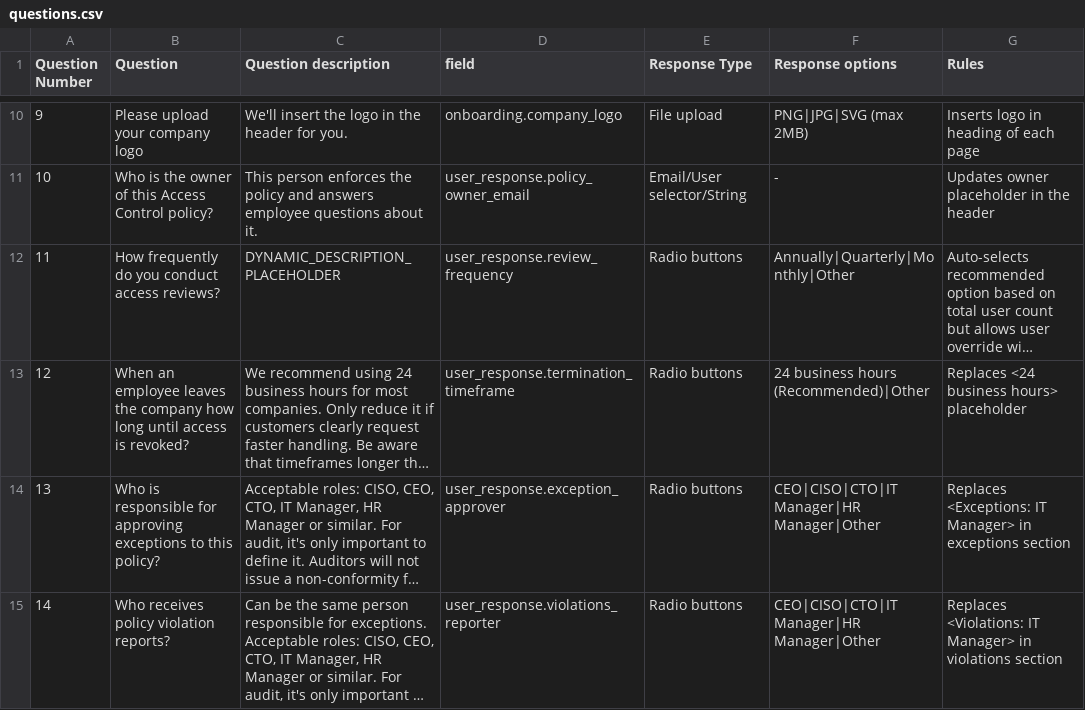
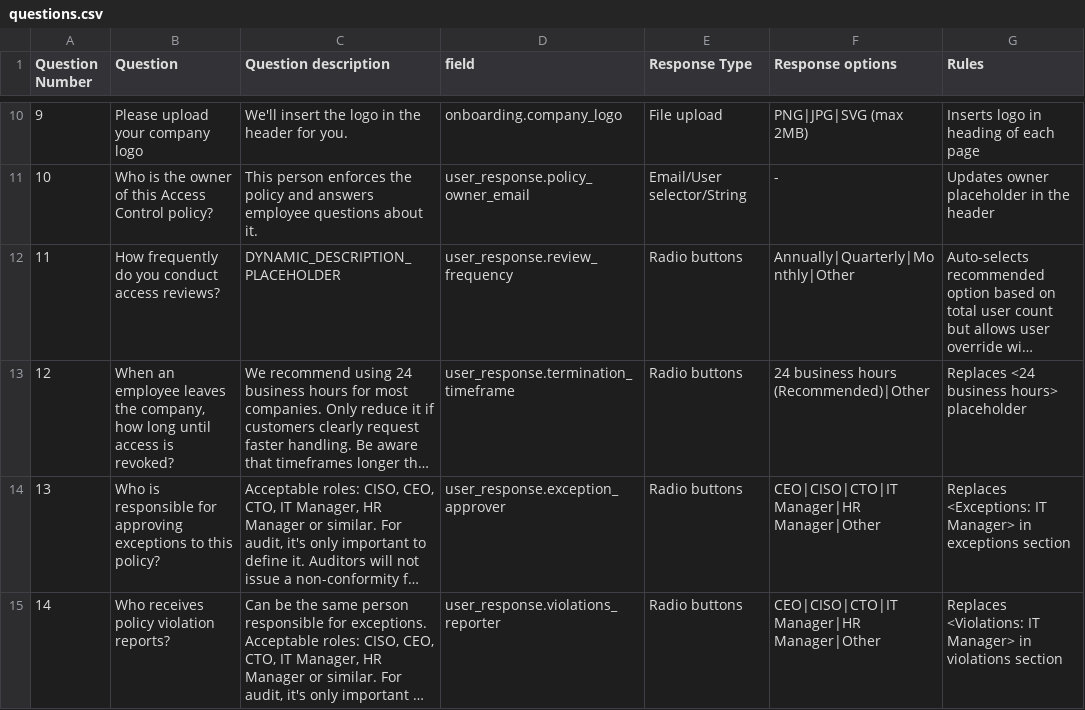
Before and after one commit to hassansecfix/policy-edit, a CSV file: data/questions.csv, drawn as a sheet; only a part is shown, gaps mark what is left out; long unchanged cells end in …; the diff names each change by its address in the sheet, - before the commit and + after, or states it on an @@ line.

Commit message:
Update questions in CSV file for improved clarity. Adjust wording in the access revocation timeframe question for better readability and correct punctuation.

```diff
--- a/data/questions.csv
+++ b/data/questions.csv
-B13 (Question): …leaves the company how long…
+B13 (Question): …leaves the company, how long…
```
